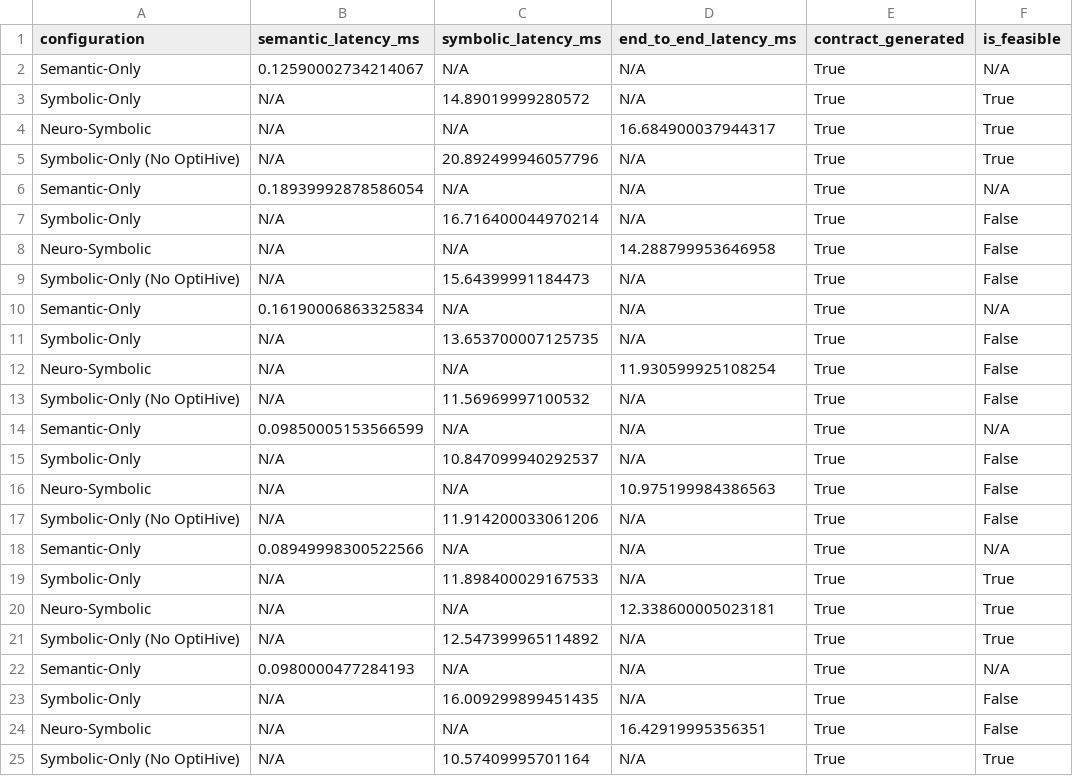
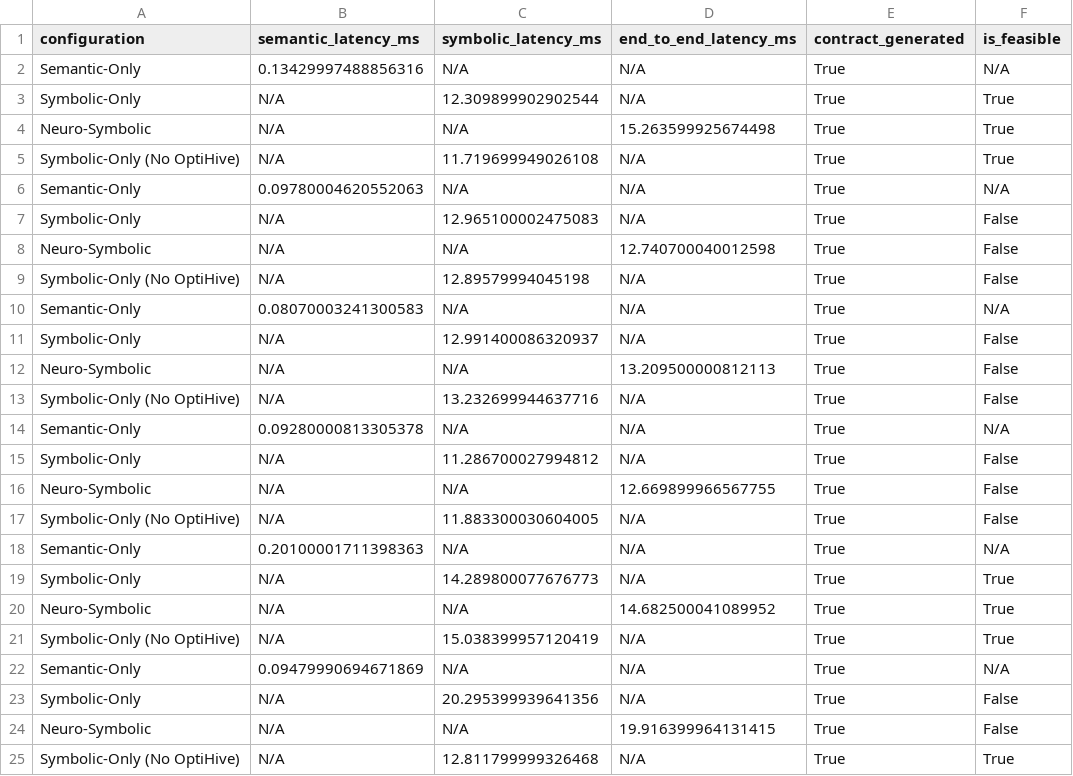
Before and after one commit to Aryasurya12/neuro-symbolic-orchestrator, a CSV file: benchmarks/results/phase9_baseline_results.csv, drawn as a sheet; only a part is shown; the diff names each change by its address in the sheet, - before the commit and + after, or states it on an @@ line.

Commit message:
feat(routing): implement adaptive solver selection

```diff
--- a/benchmarks/results/phase9_baseline_results.csv
+++ b/benchmarks/results/phase9_baseline_results.csv
-B2 (semantic_latency_ms): 0.12590002734214067
+B2 (semantic_latency_ms): 0.13429997488856316
-C3 (symbolic_latency_ms): 14.89019999280572
+C3 (symbolic_latency_ms): 12.309899902902544
-D4 (end_to_end_latency_ms): 16.684900037944317
+D4 (end_to_end_latency_ms): 15.263599925674498
-C5 (symbolic_latency_ms): 20.892499946057796
+C5 (symbolic_latency_ms): 11.719699949026108
-B6 (semantic_latency_ms): 0.18939992878586054
+B6 (semantic_latency_ms): 0.09780004620552063
-C7 (symbolic_latency_ms): 16.716400044970214
+C7 (symbolic_latency_ms): 12.965100002475083
-D8 (end_to_end_latency_ms): 14.288799953646958
+D8 (end_to_end_latency_ms): 12.740700040012598
-C9 (symbolic_latency_ms): 15.64399991184473
+C9 (symbolic_latency_ms): 12.89579994045198
-B10 (semantic_latency_ms): 0.16190006863325834
+B10 (semantic_latency_ms): 0.08070003241300583
-C11 (symbolic_latency_ms): 13.653700007125735
+C11 (symbolic_latency_ms): 12.991400086320937
-D12 (end_to_end_latency_ms): 11.930599925108254
+D12 (end_to_end_latency_ms): 13.209500000812113
-C13 (symbolic_latency_ms): 11.56969997100532
+C13 (symbolic_latency_ms): 13.232699944637716
-B14 (semantic_latency_ms): 0.09850005153566599
+B14 (semantic_latency_ms): 0.09280000813305378
-C15 (symbolic_latency_ms): 10.847099940292537
+C15 (symbolic_latency_ms): 11.286700027994812
-D16 (end_to_end_latency_ms): 10.975199984386563
+D16 (end_to_end_latency_ms): 12.669899966567755
-C17 (symbolic_latency_ms): 11.914200033061206
+C17 (symbolic_latency_ms): 11.883300030604005
-B18 (semantic_latency_ms): 0.08949998300522566
+B18 (semantic_latency_ms): 0.20100001711398363
-C19 (symbolic_latency_ms): 11.898400029167533
+C19 (symbolic_latency_ms): 14.289800077676773
-D20 (end_to_end_latency_ms): 12.338600005023181
+D20 (end_to_end_latency_ms): 14.682500041089952
-C21 (symbolic_latency_ms): 12.547399965114892
+C21 (symbolic_latency_ms): 15.038399957120419
-B22 (semantic_latency_ms): 0.0980000477284193
+B22 (semantic_latency_ms): 0.09479990694671869
-C23 (symbolic_latency_ms): 16.009299899451435
+C23 (symbolic_latency_ms): 20.295399939641356
-D24 (end_to_end_latency_ms): 16.42919995356351
+D24 (end_to_end_latency_ms): 19.916399964131415
-C25 (symbolic_latency_ms): 10.57409995701164
+C25 (symbolic_latency_ms): 12.811799999326468
```
Also changed, not shown: benchmarks/results/phase10_final_evaluation.csv, 9 other files.
